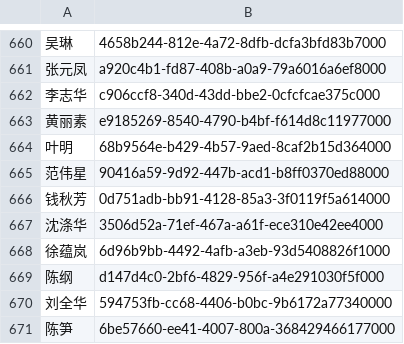
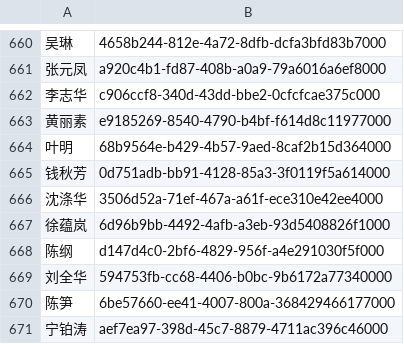
Before and after one commit to trifen/guahao-offline-crawler-scripts, a CSV file: step-1-result.csv, drawn as a sheet; only a part is shown, gaps mark what is left out; the shorter side is filled out with more unchanged rows; the diff names each change by its address in the sheet, - before the commit and + after, or states it on an @@ line.

Commit message:
[update] remove invalid doctor page

```diff
--- a/step-1-result.csv
+++ b/step-1-result.csv
-row 665: 范伟星 | 90416a59-9d92-447b-acd1-b8ff0370ed88000
```
